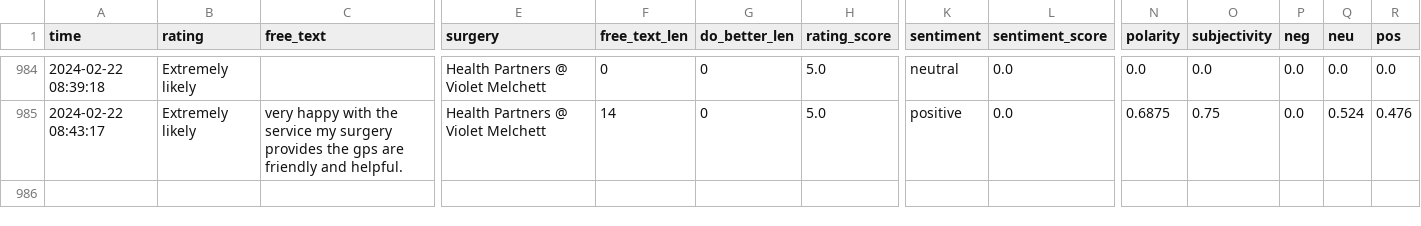
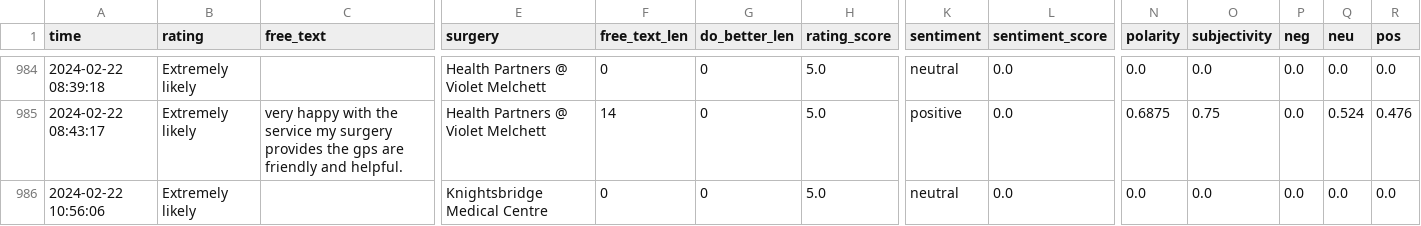
Before and after one commit to janduplessis883/friends-and-family-test-analysis, a CSV file: friendsfamilytest/data/data.csv, drawn as a sheet; only a part is shown, gaps mark what is left out; rows hold the shown columns only; the diff names each change by its address in the sheet, - before the commit and + after, or states it on an @@ line.

Commit message:
Automated commit via Python script - 2024-02-22 16:24

```diff
--- a/friendsfamilytest/data/data.csv
+++ b/friendsfamilytest/data/data.csv
+row 986: 2024-02-22 10:56:06 | Extremely likely |  | Knightsbridge Medical Centre | 0 | 0 | 5.0 | neutral | 0.0 | 0.0 | 0.0 | 0.0 | 0.0 | 0.0
```
